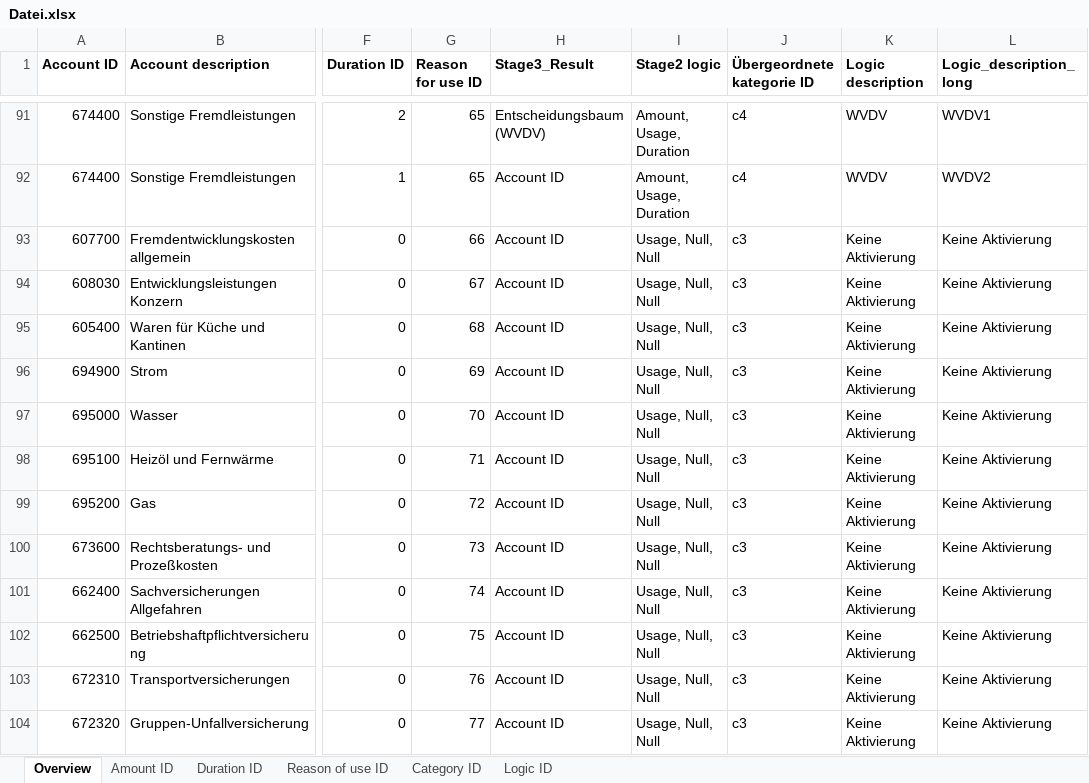
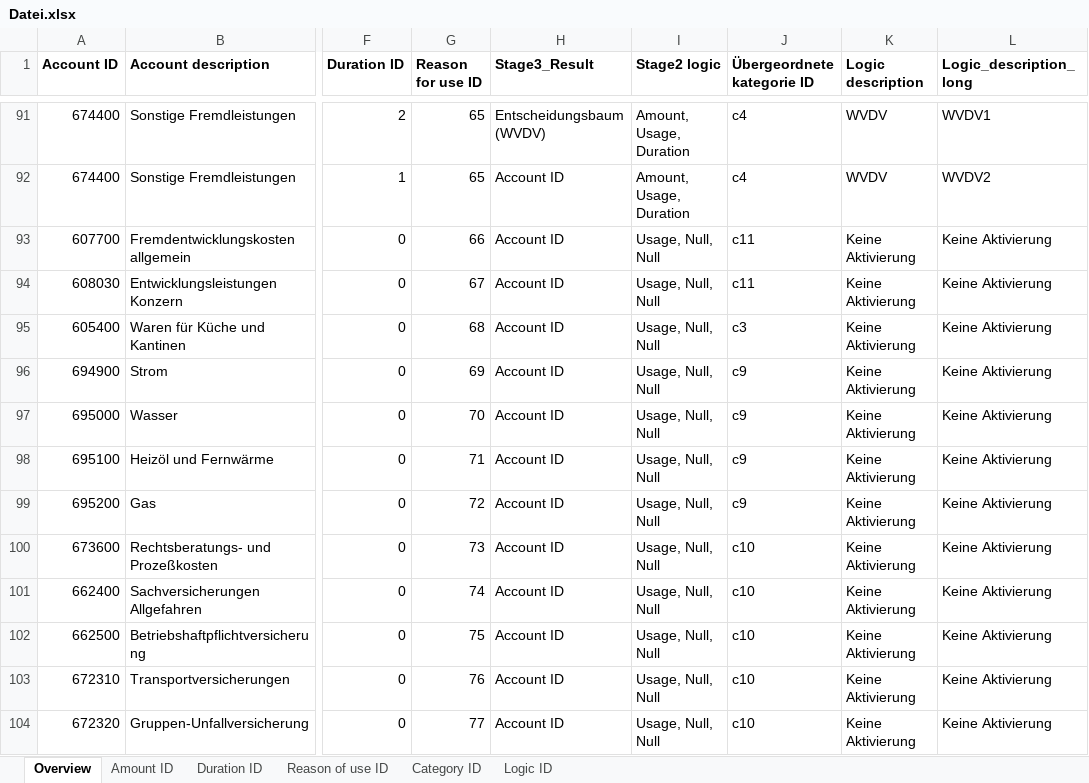
Before and after one commit to IFUA/sea, an Excel workbook: Datei.xlsx, sheet Overview, drawn as a sheet; only a part is shown, gaps mark what is left out; values as stored, in another font and other column widths than the file's, no borders; conditional formats not drawn; the diff covers the shown part only; the diff names each change by its address in the sheet, - before the commit and + after, or states it on an @@ line.

Commit message:
excel, cates update

```diff
--- a/Datei.xlsx (sheet Overview)
+++ b/Datei.xlsx (sheet Overview)
-J93:J94 (Übergeordnete kategorie ID): c3
+J93:J94 (Übergeordnete kategorie ID): c11
-J96:J99 (Übergeordnete kategorie ID): c3
+J96:J99 (Übergeordnete kategorie ID): c9
-J100:J104 (Übergeordnete kategorie ID): c3
+J100:J104 (Übergeordnete kategorie ID): c10
```
Also changed, not shown: 41 edited cells elsewhere in this sheet, sheet Category ID, 1 other file.
